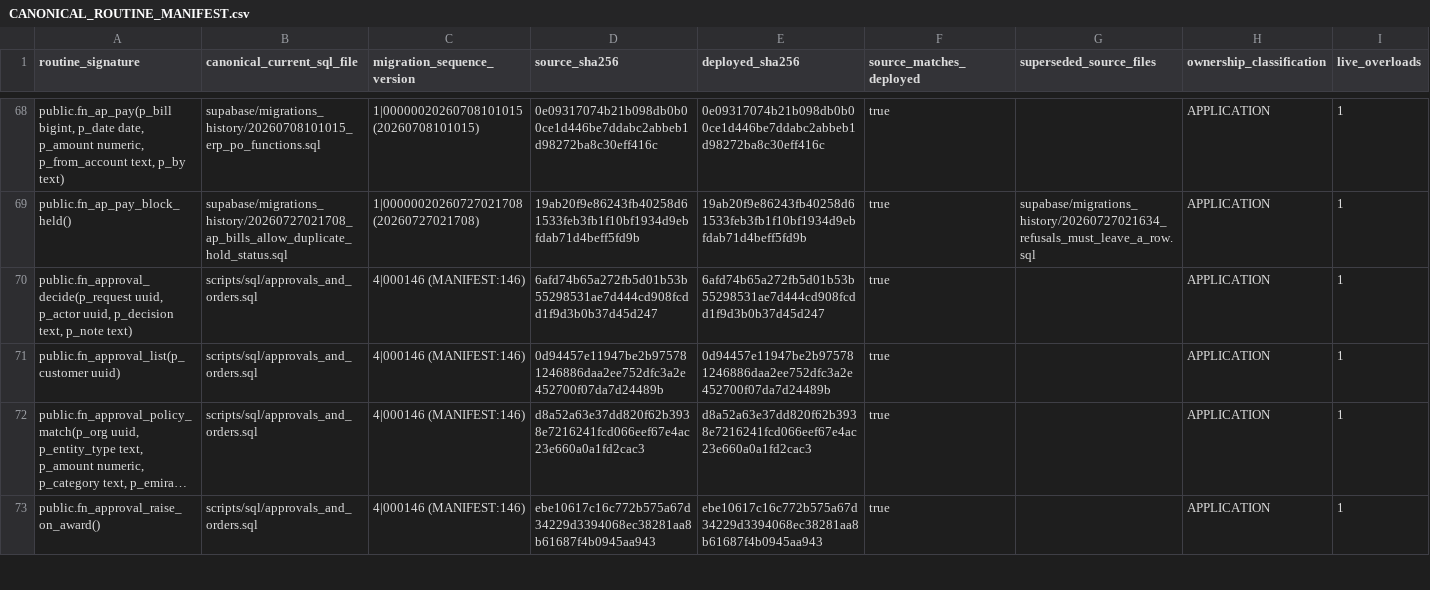
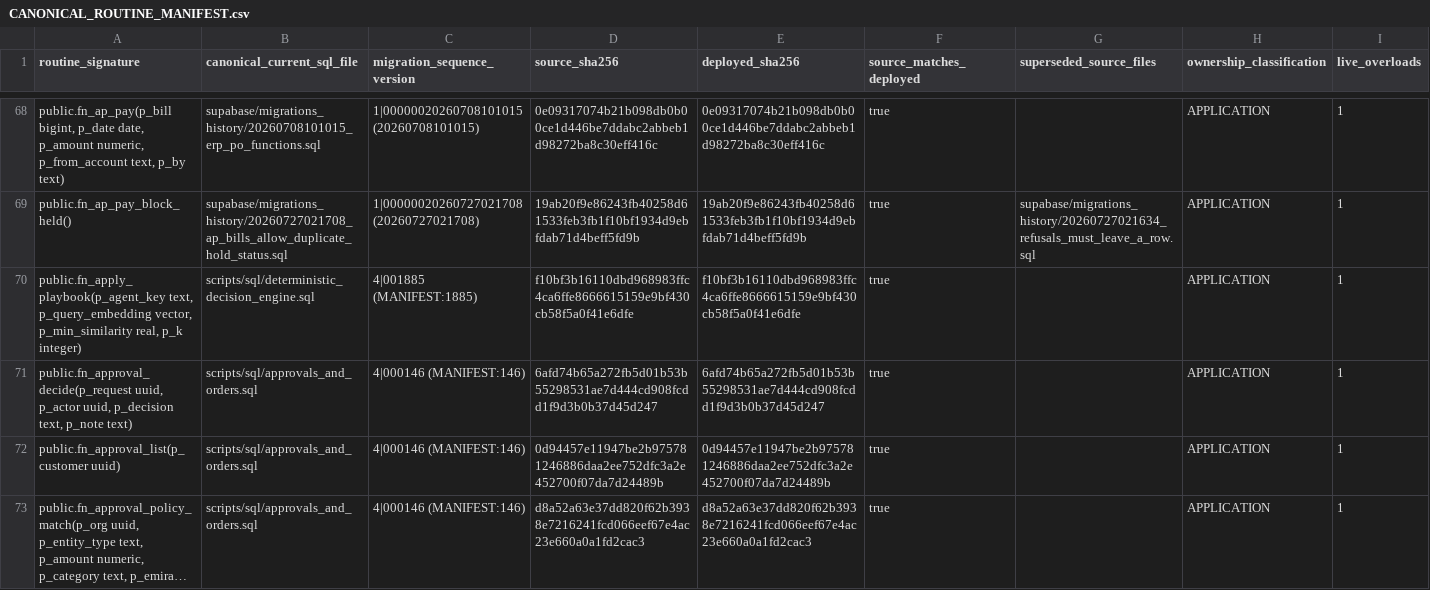
Before and after one commit to ahmadmhdnabilalzain-bot/quotesdone, a CSV file: docs/phase-c-final-kernel/CANONICAL_ROUTINE_MANIFEST.csv, drawn as a sheet; only a part is shown, gaps mark what is left out; the shorter side is filled out with more unchanged rows; long unchanged cells end in …; the diff names each change by its address in the sheet, - before the commit and + after, or states it on an @@ line.

```diff
--- a/docs/phase-c-final-kernel/CANONICAL_ROUTINE_MANIFEST.csv
+++ b/docs/phase-c-final-kernel/CANONICAL_ROUTINE_MANIFEST.csv
+row 70: public.fn_apply_playbook(p_agent_key text, p_query_embedding vector, p_min_similarity real, p_k integer) | scripts/sql/deterministic_decision_engine.sql | 4|001885 (MANIFEST:1885) | f10bf3b16110dbd968983ffc4ca6ffe8666615159e9bf430cb58f5a0f41e6dfe | f10bf3b16110dbd968983ffc4ca6ffe8666615159e9bf430cb58f5a0f41e6dfe | true |  | APPLICATION | 1
```
Also changed, not shown: 3 other files.
